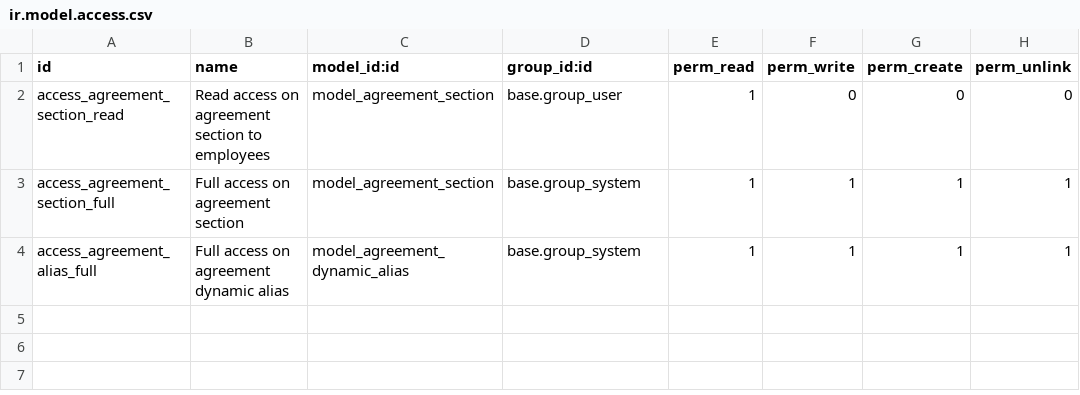
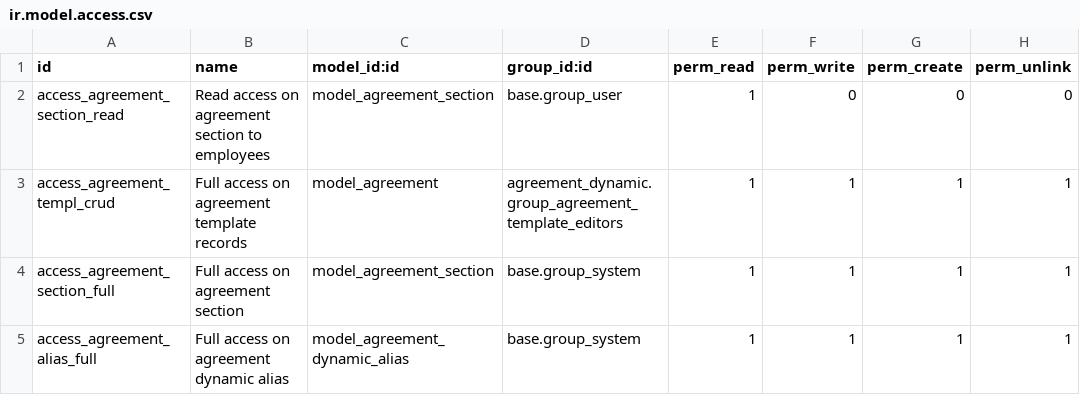
Before and after one commit to sunflowerit/contract, a CSV file: agreement_dynamic/security/ir.model.access.csv, drawn as a sheet; the diff names each change by its address in the sheet, - before the commit and + after, or states it on an @@ line.

```diff
--- a/agreement_dynamic/security/ir.model.access.csv
+++ b/agreement_dynamic/security/ir.model.access.csv
+row 3: access_agreement_templ_crud | Full access on agreement template records | model_agreement | agreement_dynamic.group_agreement_template_editors | 1 | 1 | 1 | 1
```
Also changed, not shown: 13 other files.
